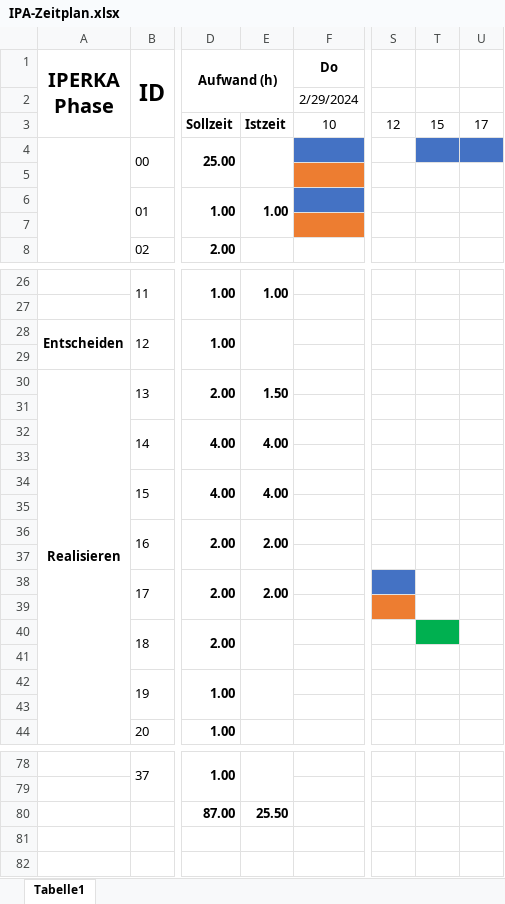
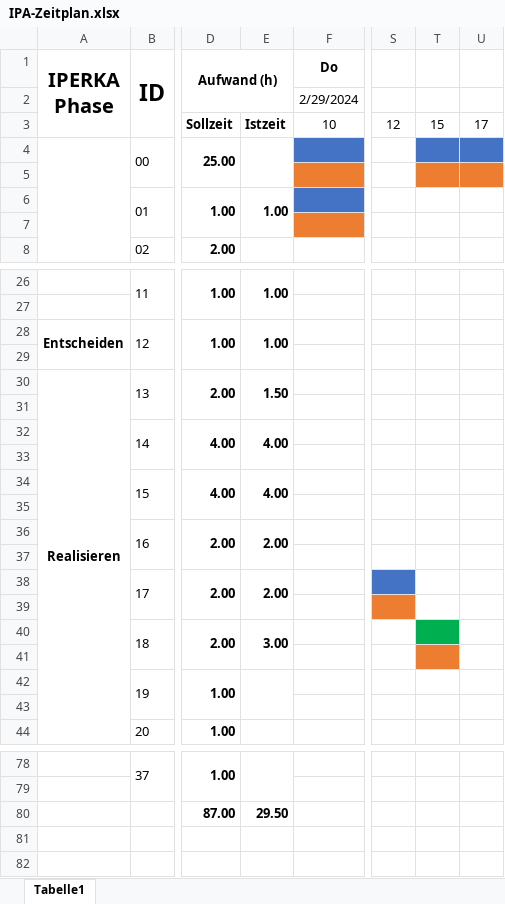
Before and after one commit to JumpiiX/IPA-Documentation, an Excel workbook: IPA-Zeitplan.xlsx, sheet Tabelle1, drawn as a sheet; only a part is shown, gaps mark what is left out; values as stored, in another font and other column widths than the file's, no borders; the diff names each change by its address in the sheet, - before the commit and + after, or states it on an @@ line.

Commit message:
updated zeitplan day 4

```diff
--- a/IPA-Zeitplan.xlsx (sheet Tabelle1)
+++ b/IPA-Zeitplan.xlsx (sheet Tabelle1)
-T5:U5 fill: none
+T5:U5 fill: #ED7D31
-E28: (empty)
+E28: 1.00
-E40: (empty)
+E40: 3.00
-T41 fill: none
+T41 fill: #ED7D31
-E80: 25.50
+E80: 29.50
```
